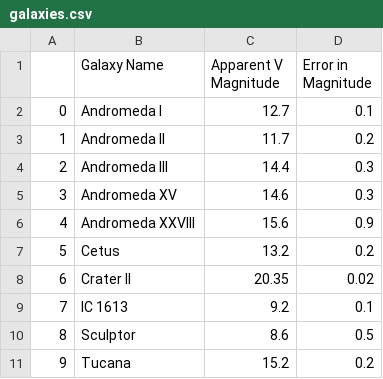
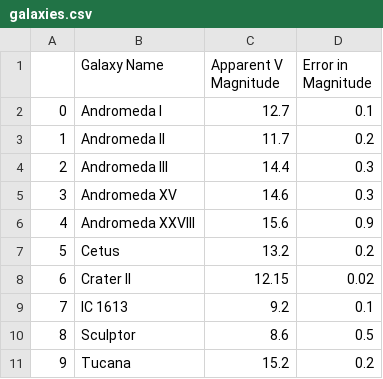
Before and after one commit to pranav-nagarajan/Variable-Stars, a CSV file: Monte Carlo/galaxies.csv, drawn as a sheet.

Commit message:
Fixing V magnitude of Crater II

```diff
--- a/Monte Carlo/galaxies.csv
+++ b/Monte Carlo/galaxies.csv
@@ -7,3 +7,3 @@
 5,Cetus,13.2,0.2
-6,Crater II,20.35,0.02
+6,Crater II,12.15,0.02
 7,IC 1613,9.2,0.1
```
Also changed, not shown: 4 other files.
